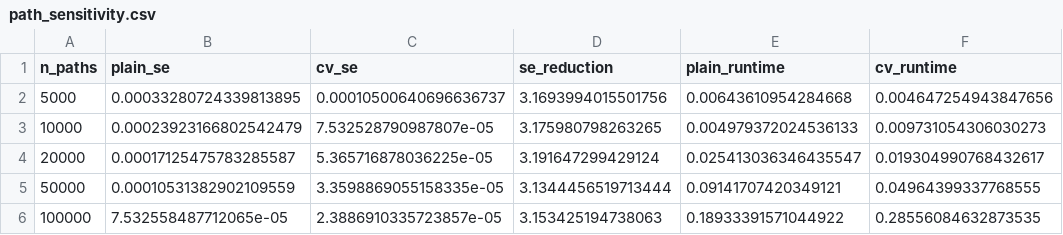
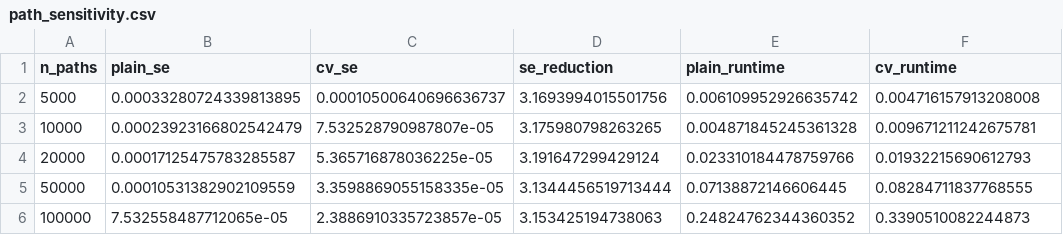
Before and after one commit to jaehyukchoi/MATH5030-Group02, a CSV file: results/path_sensitivity.csv, drawn as a sheet.

```diff
--- a/results/path_sensitivity.csv
+++ b/results/path_sensitivity.csv
@@ -1,6 +1,6 @@
 n_paths,plain_se,cv_se,se_reduction,plain_runtime,cv_runtime
-5000,0.00033280724339813895,0.00010500640696636737,3.1693994015501756,0.00643610954284668,0.004647254943847656
-10000,0.00023923166802542479,7.532528790987807e-05,3.175980798263265,0.004979372024536133,0.009731054306030273
-20000,0.00017125475783285587,5.365716878036225e-05,3.191647299429124,0.025413036346435547,0.019304990768432617
-50000,0.00010531382902109559,3.3598869055158335e-05,3.1344456519713444,0.09141707420349121,0.04964399337768555
-100000,7.532558487712065e-05,2.3886910335723857e-05,3.153425194738063,0.18933391571044922,0.28556084632873535
+5000,0.00033280724339813895,0.00010500640696636737,3.1693994015501756,0.006109952926635742,0.004716157913208008
+10000,0.00023923166802542479,7.532528790987807e-05,3.175980798263265,0.004871845245361328,0.009671211242675781
+20000,0.00017125475783285587,5.365716878036225e-05,3.191647299429124,0.023310184478759766,0.01932215690612793
+50000,0.00010531382902109559,3.3598869055158335e-05,3.1344456519713444,0.07138872146606445,0.08284711837768555
+100000,7.532558487712065e-05,2.3886910335723857e-05,3.153425194738063,0.24824762344360352,0.3390510082244873
```
Also changed, not shown: results/timestep_sensitivity.csv, 2 other files.
